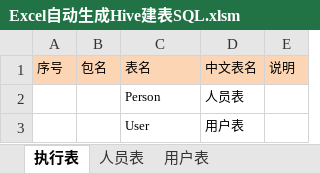
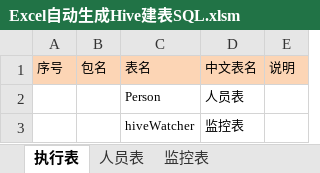
Before and after one commit to HanWang1995/genHiveCreateTableSQL, an Excel workbook: Excel自动生成Hive建表SQL.xlsm, sheet 执行表, drawn as a sheet; values as stored, in another font and other column widths than the file's, no borders; charts and pictures and conditional formats not drawn; removed rows and columns are numbered as before the commit, all else as after; the diff names each change by its address in the sheet, - before the commit and + after, or states it on an @@ line.

```diff
--- a/Excel自动生成Hive建表SQL.xlsm (sheet 执行表)
+++ b/Excel自动生成Hive建表SQL.xlsm (sheet 执行表)
-sheet tab: 用户表
+sheet tab: 监控表
-row 3:  |  | User | 用户表
+row 3:  |  | hiveWatcher | 监控表
```
Also changed, not shown: sheet 监控表, sheet 人员表, charts or pictures.
